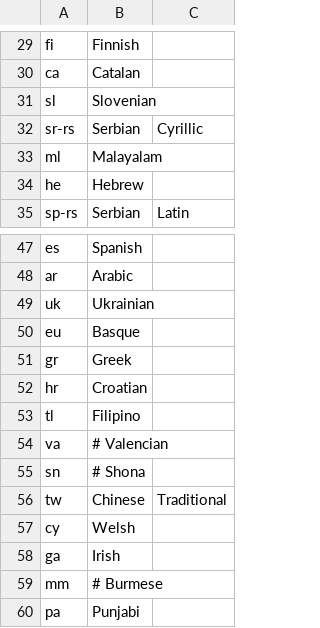
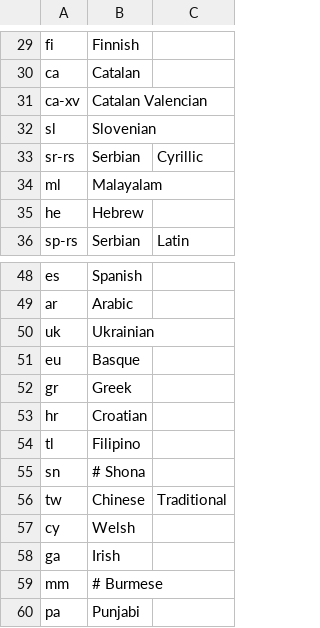
Before and after one commit to kusl/sumatrapdf, a TSV file: src/strings/index.tsv, drawn as a sheet; only a part is shown, gaps mark what is left out; removed rows and columns are numbered as before the commit, all else as after; the diff names each change by its address in the sheet, - before the commit and + after, or states it on an @@ line.

Commit message:
rename language Valencian to Catalan Valencian and update its translation (contributed by Joan Montané)
git-svn-id: http://sumatrapdf.googlecode.com/svn/trunk@3020 841c7e00-0c1d-0410-a694-8ba26473ccb1

```diff
--- a/src/strings/index.tsv
+++ b/src/strings/index.tsv
+row 31: ca-xv | Catalan Valencian
-row 54: va | # Valencian
```
Also changed, not shown: 3 other files.
